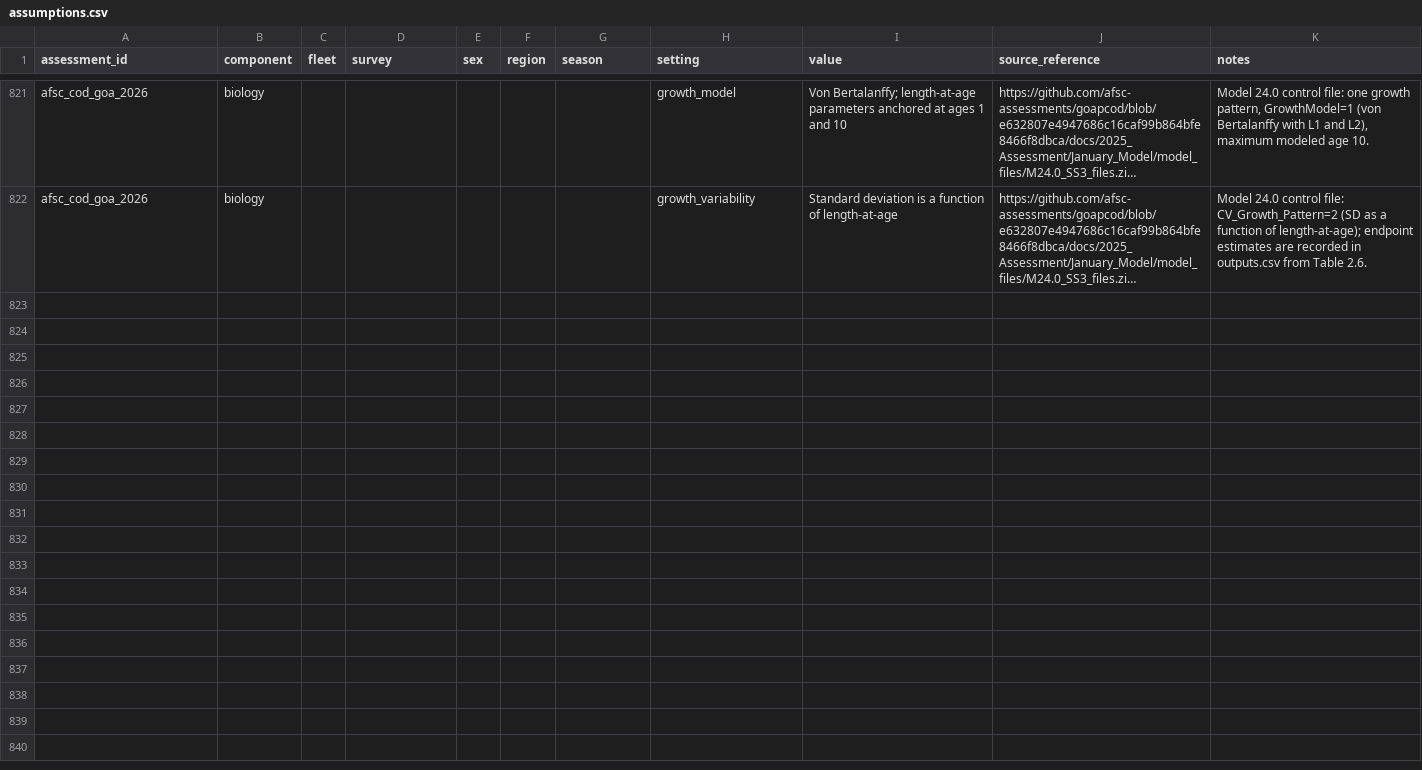
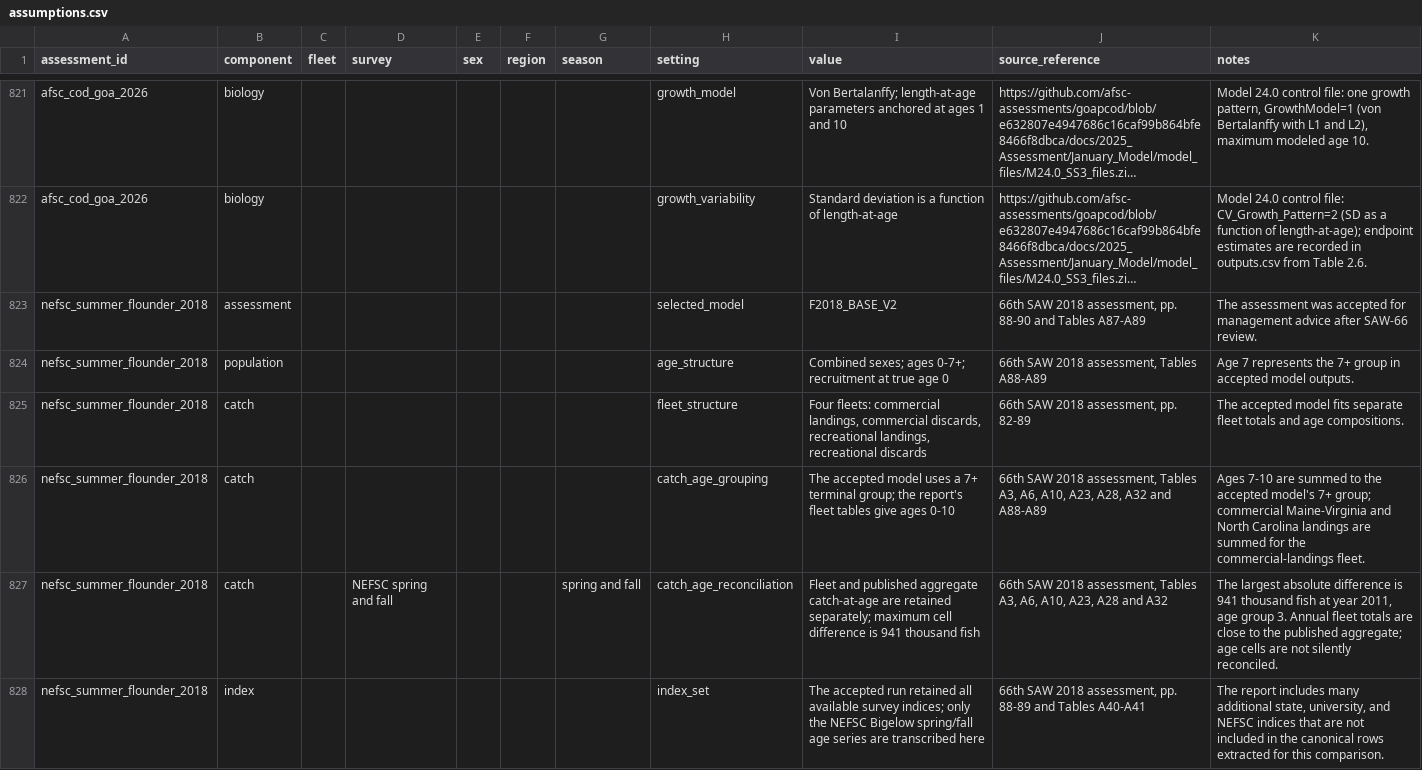
Before and after one commit to PaulRegular/tinyAM, a CSV file: analysis/comp_assessments/database/assumptions.csv, drawn as a sheet; only a part is shown, gaps mark what is left out; long unchanged cells end in …; the diff covers the shown part only; the diff names each change by its address in the sheet, - before the commit and + after, or states it on an @@ line.

Commit message:
Add detailed summer flounder database record

```diff
--- a/analysis/comp_assessments/database/assumptions.csv
+++ b/analysis/comp_assessments/database/assumptions.csv
+row 823: nefsc_summer_flounder_2018 | assessment |  |  |  |  |  | selected_model | F2018_BASE_V2 | 66th SAW 2018 assessment, pp. 88-90 and Tables A87-A89 | The assessment was accepted for management advice after SAW-66 review.
+row 824: nefsc_summer_flounder_2018 | population |  |  |  |  |  | age_structure | Combined sexes; ages 0-7+; recruitment at true age 0 | 66th SAW 2018 assessment, Tables A88-A89 | Age 7 represents the 7+ group in accepted model outputs.
+row 825: nefsc_summer_flounder_2018 | catch |  |  |  |  |  | fleet_structure | Four fleets: commercial landings, commercial discards, recreational landings, recreational discards | 66th SAW 2018 assessment, pp. 82-89 | The accepted model fits separate fleet totals and age compositions.
+row 826: nefsc_summer_flounder_2018 | catch |  |  |  |  |  | catch_age_grouping | The accepted model uses a 7+ terminal group; the report's fleet tables give ages 0-10 | 66th SAW 2018 assessment, Tables A3, A6, A10, A23, A28, A32 and A88-A89 | Ages 7-10 are summed to the accepted model's 7+ group; commercial Maine-Virginia and North Carolina landings are summed for the commercial-landings fleet.
+row 827: nefsc_summer_flounder_2018 | catch |  | NEFSC spring and fall |  |  | spring and fall | catch_age_reconciliation | Fleet and published aggregate catch-at-age are retained separately; maximum cell difference is 941 thousand fish | 66th SAW 2018 assessment, Tables A3, A6, A10, A23, A28 and A32 | The largest absolute difference is 941 thousand fish at year 2011, age group 3. Annual fleet totals are close to the published aggregate; age cells are not silently reconciled.
+row 828: nefsc_summer_flounder_2018 | index |  |  |  |  |  | index_set | The accepted run retained all available survey indices; only the NEFSC Bigelow spring/fall age series are transcribed here | 66th SAW 2018 assessment, pp. 88-89 and Tables A40-A41 | The report includes many additional state, university, and NEFSC indices that are not included in the canonical rows extracted for this comparison.
```
Also changed, not shown: 5 added rows elsewhere in this file, analysis/comp_assessments/database/assessments.csv, analysis/comp_assessments/database/stocks.csv, 3 other files.
